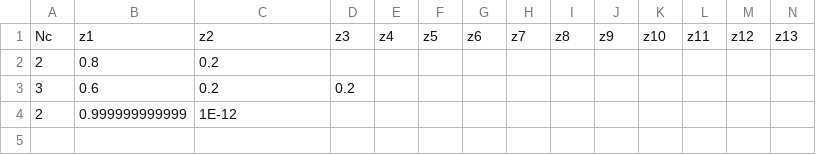
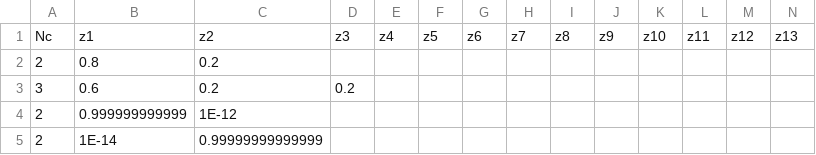
Before and after one commit to WhitsonAS/Rachford-Rice-Contest, a CSV file: compositions.csv, drawn as a sheet; only a part is shown; rows hold the shown columns only; the diff names each change by its address in the sheet, - before the commit and + after, or states it on an @@ line.

Commit message:
Update example compositions

```diff
--- a/compositions.csv
+++ b/compositions.csv
+row 5: 2 | 1E-14 | 0.99999999999999
```
Also changed, not shown: k-values.csv.
